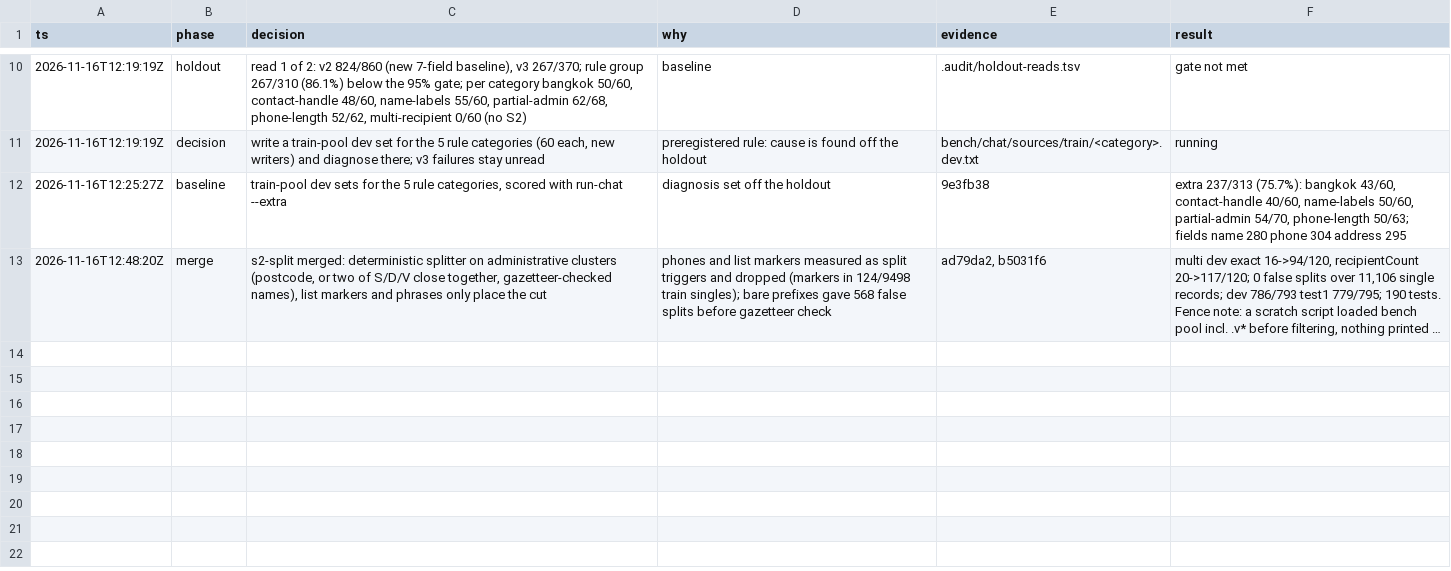
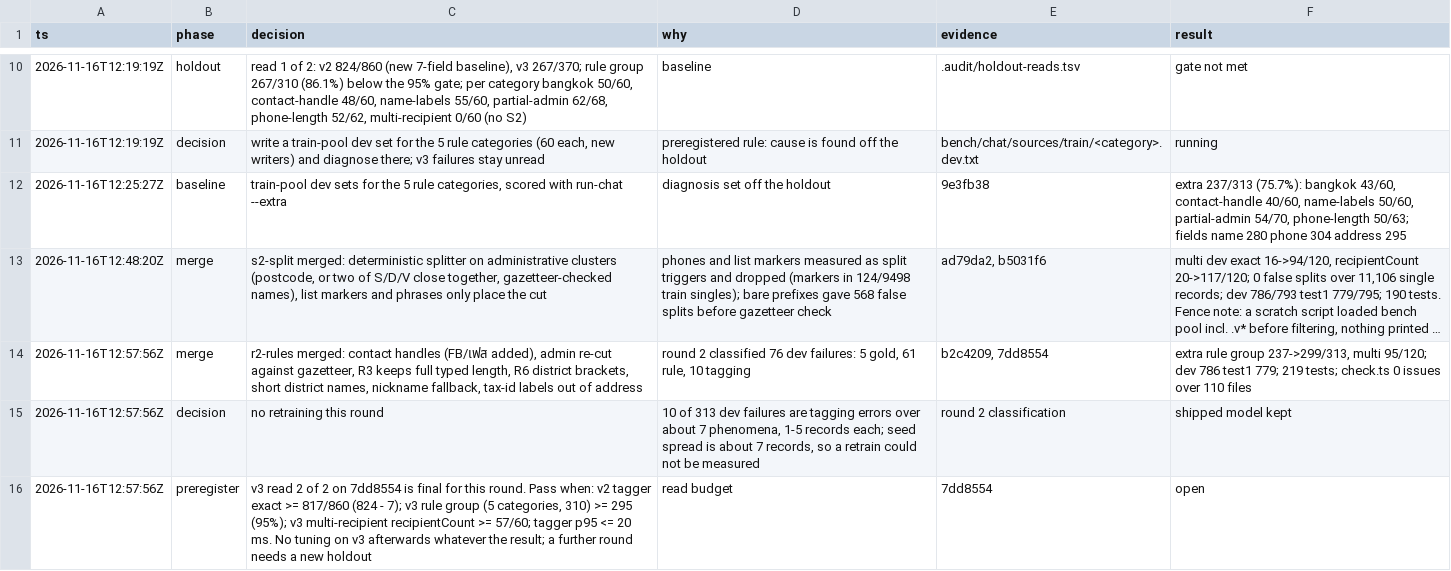
Before and after one commit to peerasak-u/jaana, a TSV file: .audit/issue-6.tsv, drawn as a sheet; only a part is shown, gaps mark what is left out; long unchanged cells end in …; the diff names each change by its address in the sheet, - before the commit and + after, or states it on an @@ line.

```diff
--- a/.audit/issue-6.tsv
+++ b/.audit/issue-6.tsv
+row 14: 2026-11-16T12:57:56Z | merge | r2-rules merged: contact handles (FB/เฟส added), admin re-cut against gazetteer, R3 keeps full typed length, R6 district brackets, short district names, nickname fallback, tax-id labels out of address | round 2 classified 76 dev failures: 5 gold, 61 rule, 10 tagging | b2c4209, 7dd8554 | extra rule group 237->299/313, multi 95/120; dev 786 test1 779; 219 tests; check.ts 0 issues over 110 files
+row 15: 2026-11-16T12:57:56Z | decision | no retraining this round | 10 of 313 dev failures are tagging errors over about 7 phenomena, 1-5 records each; seed spread is about 7 records, so a retrain could not be measured | round 2 classification | shipped model kept
+row 16: 2026-11-16T12:57:56Z | preregister | v3 read 2 of 2 on 7dd8554 is final for this round. Pass when: v2 tagger exact >= 817/860 (824 - 7); v3 rule group (5 categories, 310) >= 295 (95%); v3 multi-recipient recipientCount >= 57/60; tagger p95 <= 20 ms. No tuning on v3 afterwards whatever the result; a further round needs a new holdout | read budget | 7dd8554 | open
```
